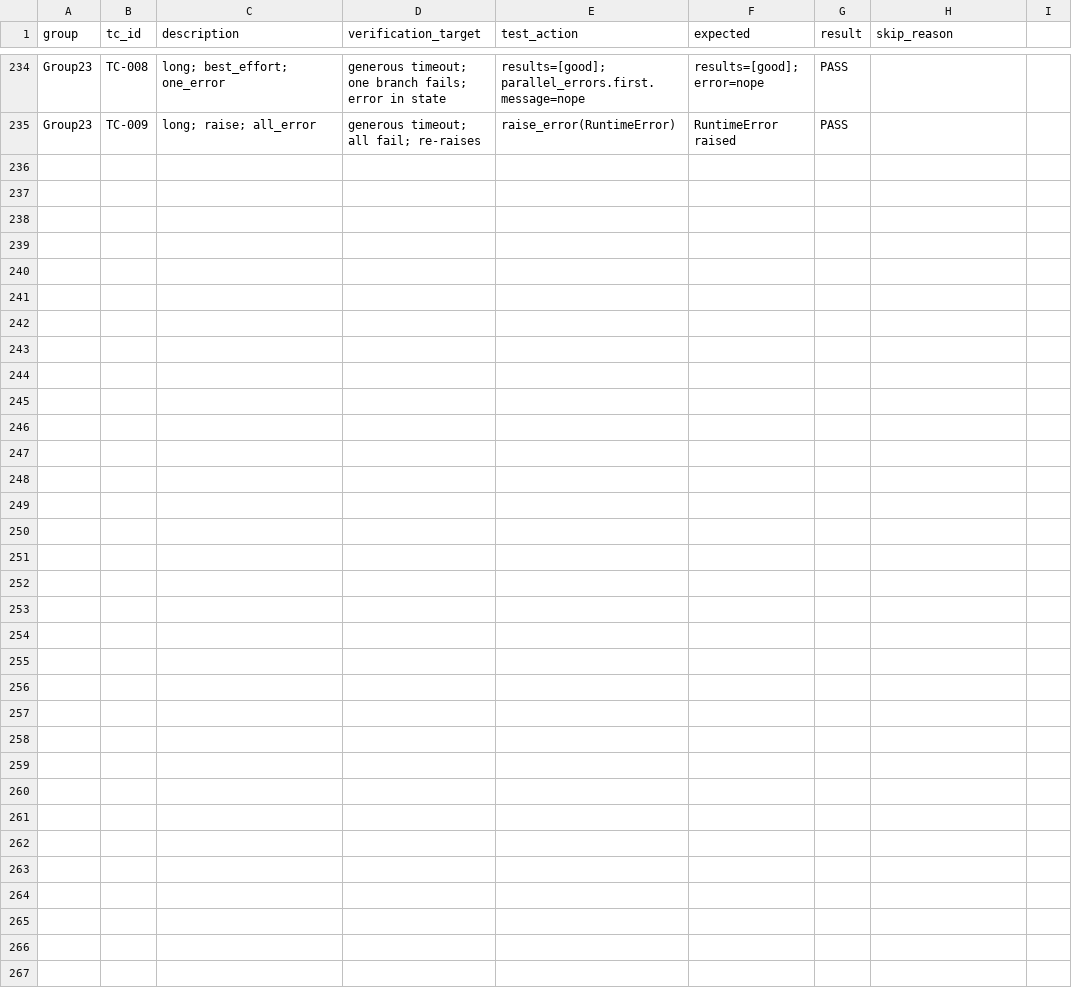
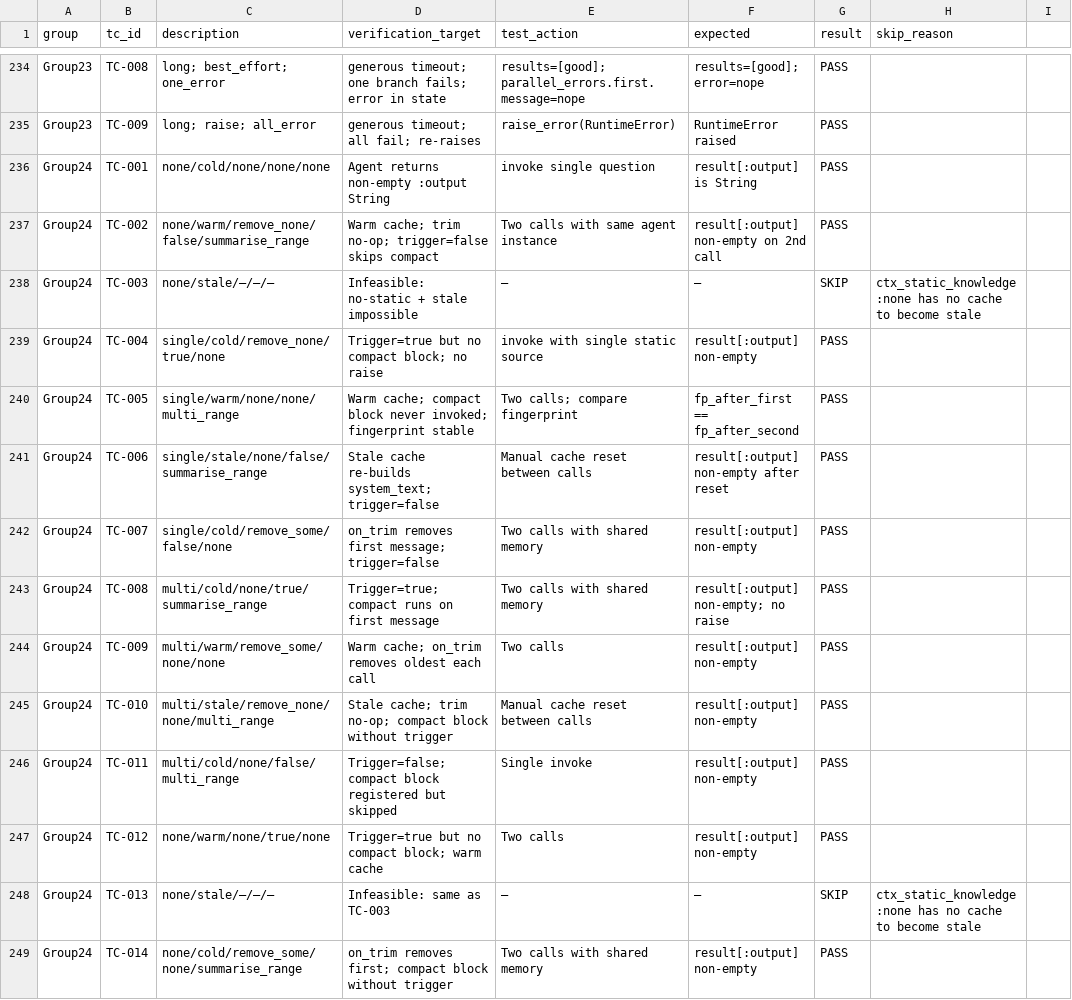
Before and after one commit to Raizo-TCS/phronomy, a CSV file: spec/integration/evidence.csv, drawn as a sheet; only a part is shown, gaps mark what is left out.

Commit message:
feat: add context management system (ContextVersionCache, callbacks DSL, compaction)
- Add ContextVersionCache: fingerprint-based static system prompt caching per agent instance
- Add TrimContext: on_trim callback context with seq-based message removal
- Add TriggerContext: read-only on_compaction_trigger callback context
- Add CompactionContext: on_compact callback context with range-based compaction
- Add static_knowledge DSL to Agent::Base for caching static knowledge sources
- Add on_trim / on_compaction_trigger / on_compact callback DSLs to Agent::Base
- Update invoke_once to run trim → trigger → compact pipeline before LLM call
- Add Assembler.xml_tag class method
- Add static? to KnowledgeSource::Base (default false) and StaticKnowledge (true)
- Add ConversationManager#save_compaction public delegator
- Add unit specs for all four new context classes (53 examples)
- Add integration test group 24: context_management_spec (13 examples, 0 failures)

```diff
--- a/spec/integration/evidence.csv
+++ b/spec/integration/evidence.csv
@@ -235 +235,15 @@ Group23,TC-008,"long; best_effort; one_error","generous timeout; one branch fail
 Group23,TC-009,"long; raise; all_error","generous timeout; all fail; re-raises","raise_error(RuntimeError)","RuntimeError raised",PASS,
+Group24,TC-001,"none/cold/none/none/none","Agent returns non-empty :output String","invoke single question","result[:output] is String",PASS,
+Group24,TC-002,"none/warm/remove_none/false/summarise_range","Warm cache; trim no-op; trigger=false skips compact","Two calls with same agent instance","result[:output] non-empty on 2nd call",PASS,
+Group24,TC-003,"none/stale/—/—/—","Infeasible: no-static + stale impossible","—","—",SKIP,ctx_static_knowledge:none has no cache to become stale
+Group24,TC-004,"single/cold/remove_none/true/none","Trigger=true but no compact block; no raise","invoke with single static source","result[:output] non-empty",PASS,
+Group24,TC-005,"single/warm/none/none/multi_range","Warm cache; compact block never invoked; fingerprint stable","Two calls; compare fingerprint","fp_after_first == fp_after_second",PASS,
+Group24,TC-006,"single/stale/none/false/summarise_range","Stale cache re-builds system_text; trigger=false","Manual cache reset between calls","result[:output] non-empty after reset",PASS,
+Group24,TC-007,"single/cold/remove_some/false/none","on_trim removes first message; trigger=false","Two calls with shared memory","result[:output] non-empty",PASS,
+Group24,TC-008,"multi/cold/none/true/summarise_range","Trigger=true; compact runs on first message","Two calls with shared memory","result[:output] non-empty; no raise",PASS,
+Group24,TC-009,"multi/warm/remove_some/none/none","Warm cache; on_trim removes oldest each call","Two calls","result[:output] non-empty",PASS,
+Group24,TC-010,"multi/stale/remove_none/none/multi_range","Stale cache; trim no-op; compact block without trigger","Manual cache reset between calls","result[:output] non-empty",PASS,
+Group24,TC-011,"multi/cold/none/false/multi_range","Trigger=false; compact block registered but skipped","Single invoke","result[:output] non-empty",PASS,
+Group24,TC-012,"none/warm/none/true/none","Trigger=true but no compact block; warm cache","Two calls","result[:output] non-empty",PASS,
+Group24,TC-013,"none/stale/—/—/—","Infeasible: same as TC-003","—","—",SKIP,ctx_static_knowledge:none has no cache to become stale
+Group24,TC-014,"none/cold/remove_some/none/summarise_range","on_trim removes first; compact block without trigger","Two calls with shared memory","result[:output] non-empty",PASS,
```
Also changed, not shown: 17 other files.
